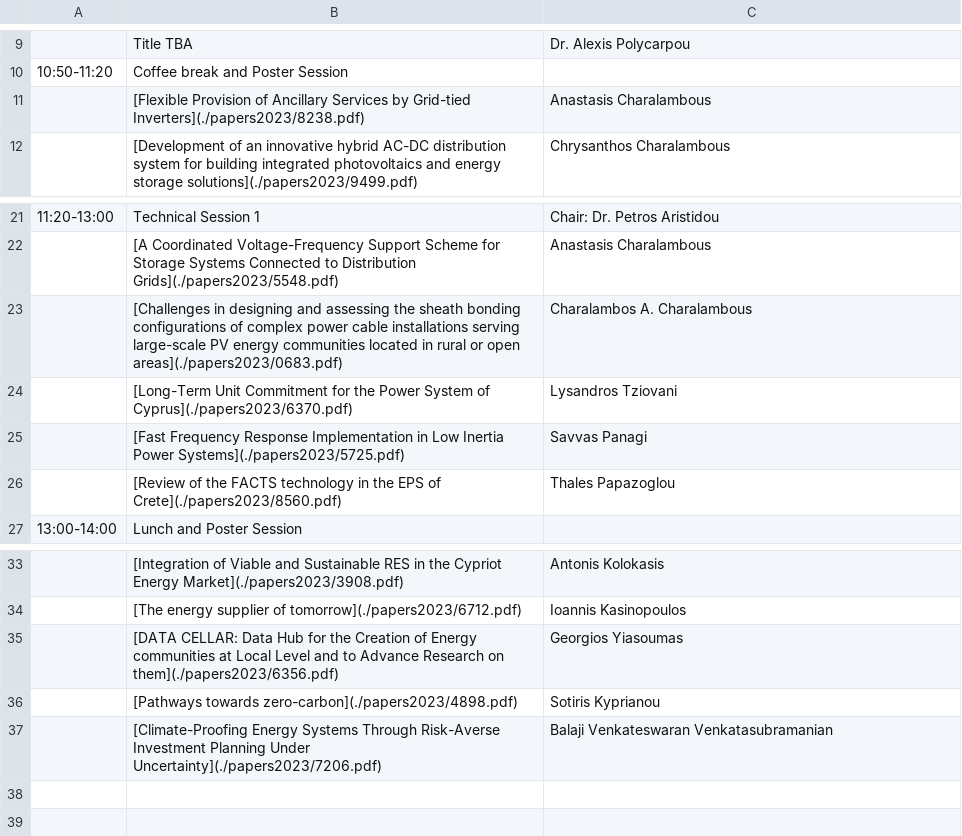
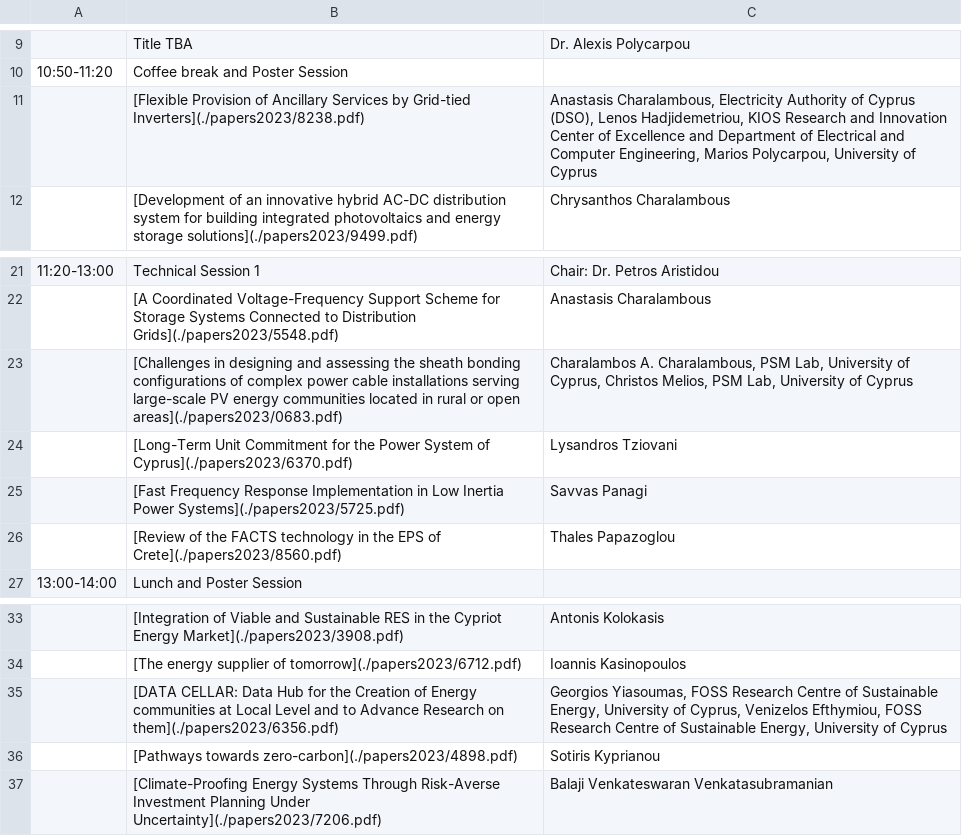
Before and after one commit to SPS-L/cigre-cyprus.org, a CSV file: content/conference/timetable.csv, drawn as a sheet; only a part is shown, gaps mark what is left out; the diff names each change by its address in the sheet, - before the commit and + after, or states it on an @@ line.

```diff
--- a/content/conference/timetable.csv
+++ b/content/conference/timetable.csv
-C11: Anastasis Charalambous
+C11: Anastasis Charalambous, Electricity Authority of Cyprus (DSO), Lenos Hadjidemetriou, KIOS Research and Innovation Center of Excellence and Department of Electrical and Computer Engineering, Marios Polycarpou, University of Cyprus
-C23: Charalambos A. Charalambous
+C23: Charalambos A. Charalambous, PSM Lab, University of Cyprus, Christos Melios, PSM Lab, University of Cyprus
-C35: Georgios Yiasoumas
+C35: Georgios Yiasoumas, FOSS Research Centre of Sustainable Energy, University of Cyprus, Venizelos Efthymiou, FOSS Research Centre of Sustainable Energy, University of Cyprus
```
Also changed, not shown: 1 other file.
